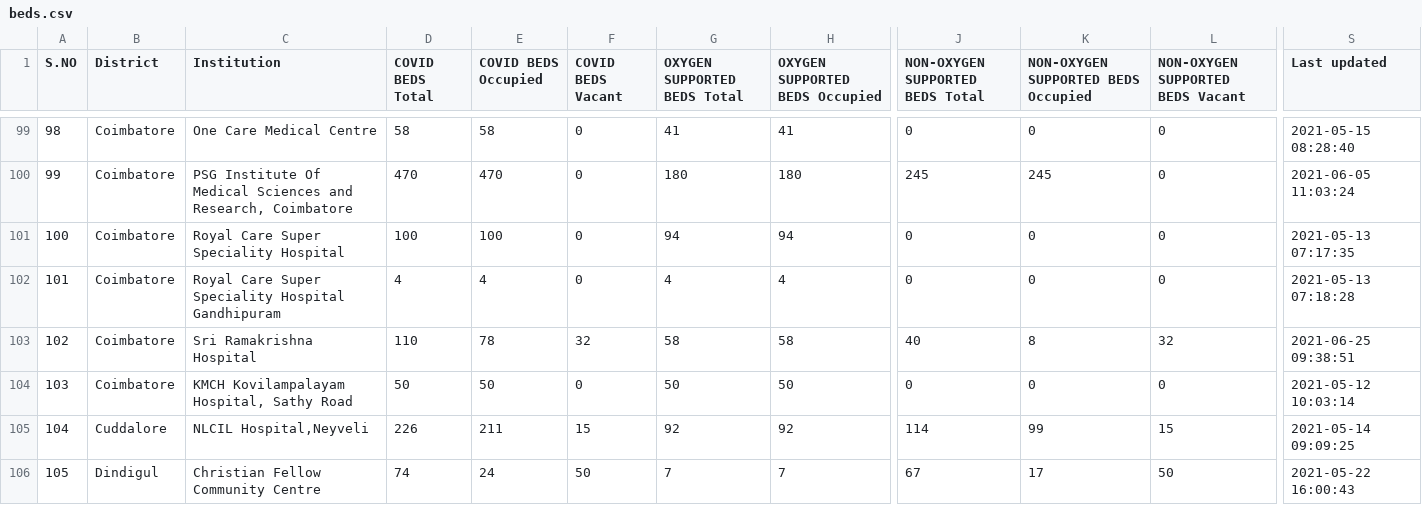
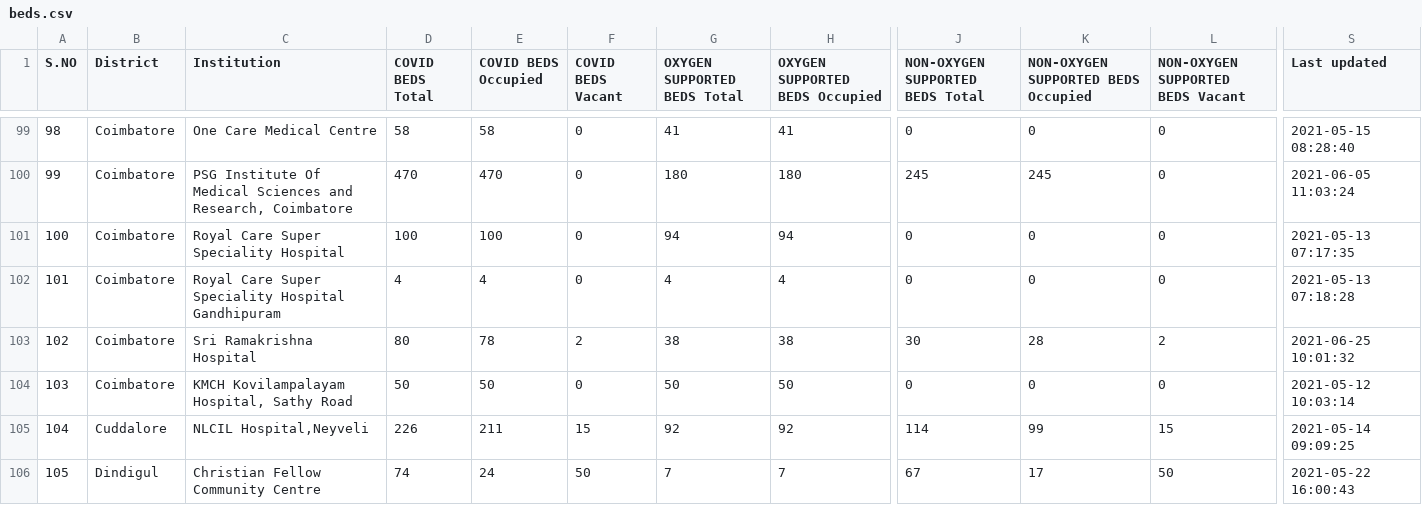
Before and after one commit to mskian/tamil-nadu-covid-beds-api, a CSV file: data/beds.csv, drawn as a sheet; only a part is shown, gaps mark what is left out; the diff covers the shown part only; the diff names each change by its address in the sheet, - before the commit and + after, or states it on an @@ line.

```diff
--- a/data/beds.csv
+++ b/data/beds.csv
-D103 (COVID BEDS Total): 110
+D103 (COVID BEDS Total): 80
-F103 (COVID BEDS Vacant): 32
+F103 (COVID BEDS Vacant): 2
-G103 (OXYGEN SUPPORTED BEDS Total): 58
+G103 (OXYGEN SUPPORTED BEDS Total): 38
-H103 (OXYGEN SUPPORTED BEDS Occupied): 58
+H103 (OXYGEN SUPPORTED BEDS Occupied): 38
-J103 (NON-OXYGEN SUPPORTED BEDS Total): 40
+J103 (NON-OXYGEN SUPPORTED BEDS Total): 30
-K103: 8
+K103: 28
-L103 (NON-OXYGEN SUPPORTED BEDS Vacant): 32
+L103 (NON-OXYGEN SUPPORTED BEDS Vacant): 2
-S103 (Last updated): 2021-06-25 09:38:51
+S103 (Last updated): 2021-06-25 10:01:32
```
Also changed, not shown: 25 edited cells elsewhere in this file, 1 other file.
